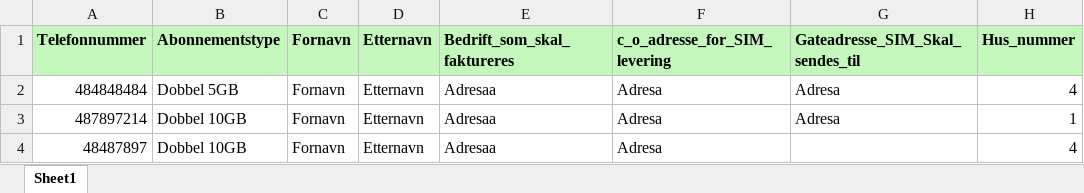
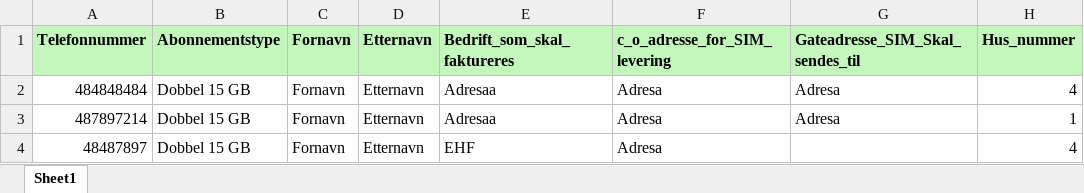
Before and after one commit to Jovan97m/df_leveransemappe, an Excel workbook: Telia/TeliaMVC/Content/ExcelFile.xlsx, sheet Sheet1, drawn as a sheet; only a part is shown; values as stored, in another font and other column widths than the file's, no borders; the diff names each change by its address in the sheet, - before the commit and + after, or states it on an @@ line.

Commit message:
Excell ,liste

```diff
--- a/Telia/TeliaMVC/Content/ExcelFile.xlsx (sheet Sheet1)
+++ b/Telia/TeliaMVC/Content/ExcelFile.xlsx (sheet Sheet1)
-B2 (Abonnementstype): Dobbel 5GB
+B2 (Abonnementstype): Dobbel 15 GB
-B3:B4 (Abonnementstype): Dobbel 10GB
+B3:B4 (Abonnementstype): Dobbel 15 GB
-E4 (Bedrift_som_skal_faktureres): Adresaa
+E4 (Bedrift_som_skal_faktureres): EHF
```
Also changed, not shown: 8 other files.
